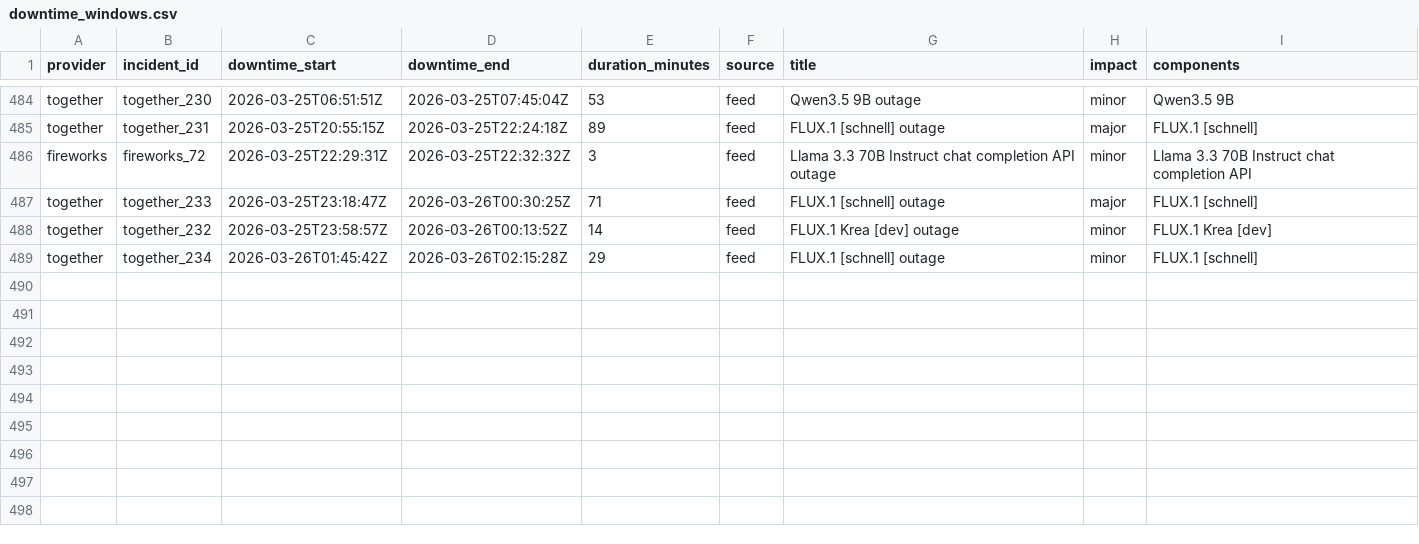
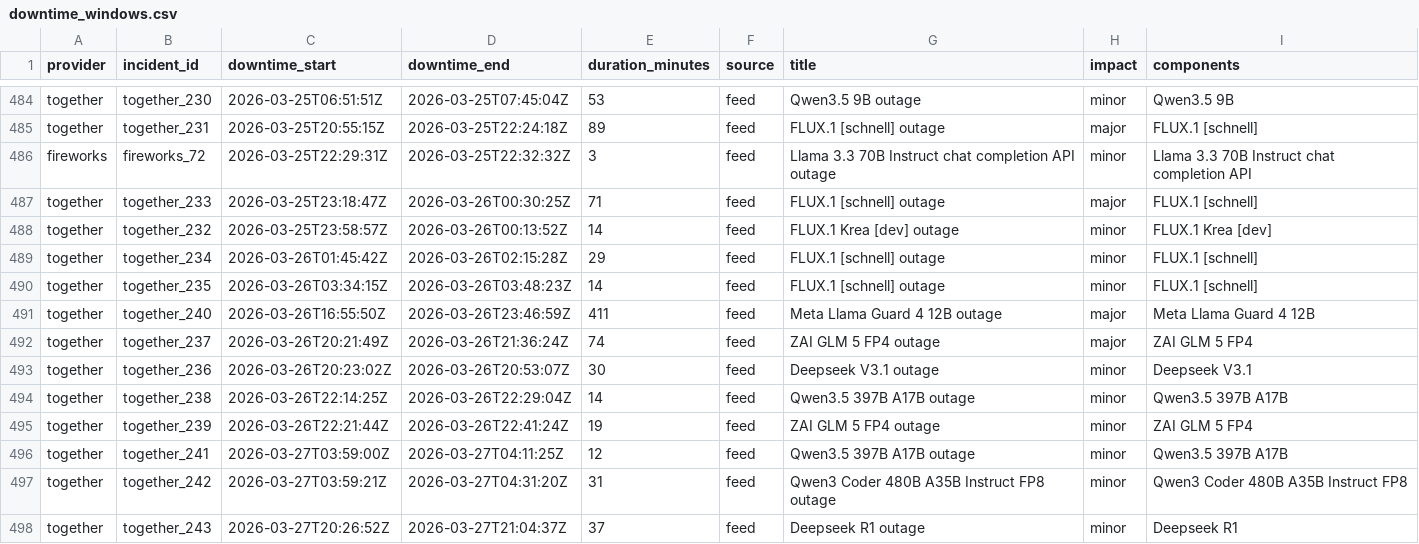
Before and after one commit to saranormous/inference_statuspage, a CSV file: parsed/downtime_windows.csv, drawn as a sheet; only a part is shown, gaps mark what is left out; the diff names each change by its address in the sheet, - before the commit and + after, or states it on an @@ line.

Commit message:
incidents: 2026-03-28T06:19:55Z

```diff
--- a/parsed/downtime_windows.csv
+++ b/parsed/downtime_windows.csv
+row 490: together | together_235 | 2026-03-26T03:34:15Z | 2026-03-26T03:48:23Z | 14 | feed | FLUX.1 [schnell] outage | minor | FLUX.1 [schnell]
+row 491: together | together_240 | 2026-03-26T16:55:50Z | 2026-03-26T23:46:59Z | 411 | feed | Meta Llama Guard 4 12B outage | major | Meta Llama Guard 4 12B
+row 492: together | together_237 | 2026-03-26T20:21:49Z | 2026-03-26T21:36:24Z | 74 | feed | ZAI GLM 5 FP4 outage | major | ZAI GLM 5 FP4
+row 493: together | together_236 | 2026-03-26T20:23:02Z | 2026-03-26T20:53:07Z | 30 | feed | Deepseek V3.1 outage | minor | Deepseek V3.1
+row 494: together | together_238 | 2026-03-26T22:14:25Z | 2026-03-26T22:29:04Z | 14 | feed | Qwen3.5 397B A17B outage | minor | Qwen3.5 397B A17B
+row 495: together | together_239 | 2026-03-26T22:21:44Z | 2026-03-26T22:41:24Z | 19 | feed | ZAI GLM 5 FP4 outage | minor | ZAI GLM 5 FP4
+row 496: together | together_241 | 2026-03-27T03:59:00Z | 2026-03-27T04:11:25Z | 12 | feed | Qwen3.5 397B A17B outage | minor | Qwen3.5 397B A17B
+row 497: together | together_242 | 2026-03-27T03:59:21Z | 2026-03-27T04:31:20Z | 31 | feed | Qwen3 Coder 480B A35B Instruct FP8 outage | minor | Qwen3 Coder 480B A35B Instruct FP8
+row 498: together | together_243 | 2026-03-27T20:26:52Z | 2026-03-27T21:04:37Z | 37 | feed | Deepseek R1 outage | minor | Deepseek R1
```
Also changed, not shown: 3 other files.
